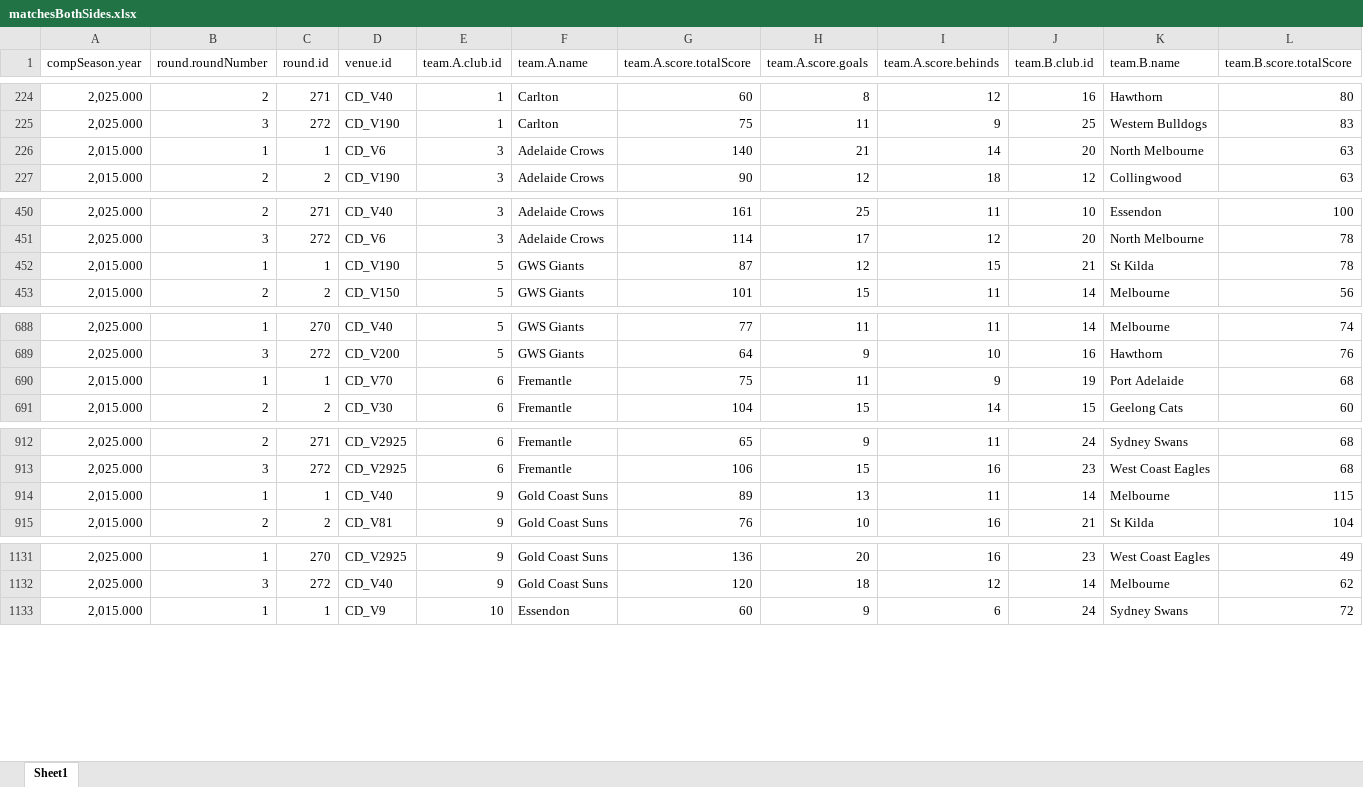
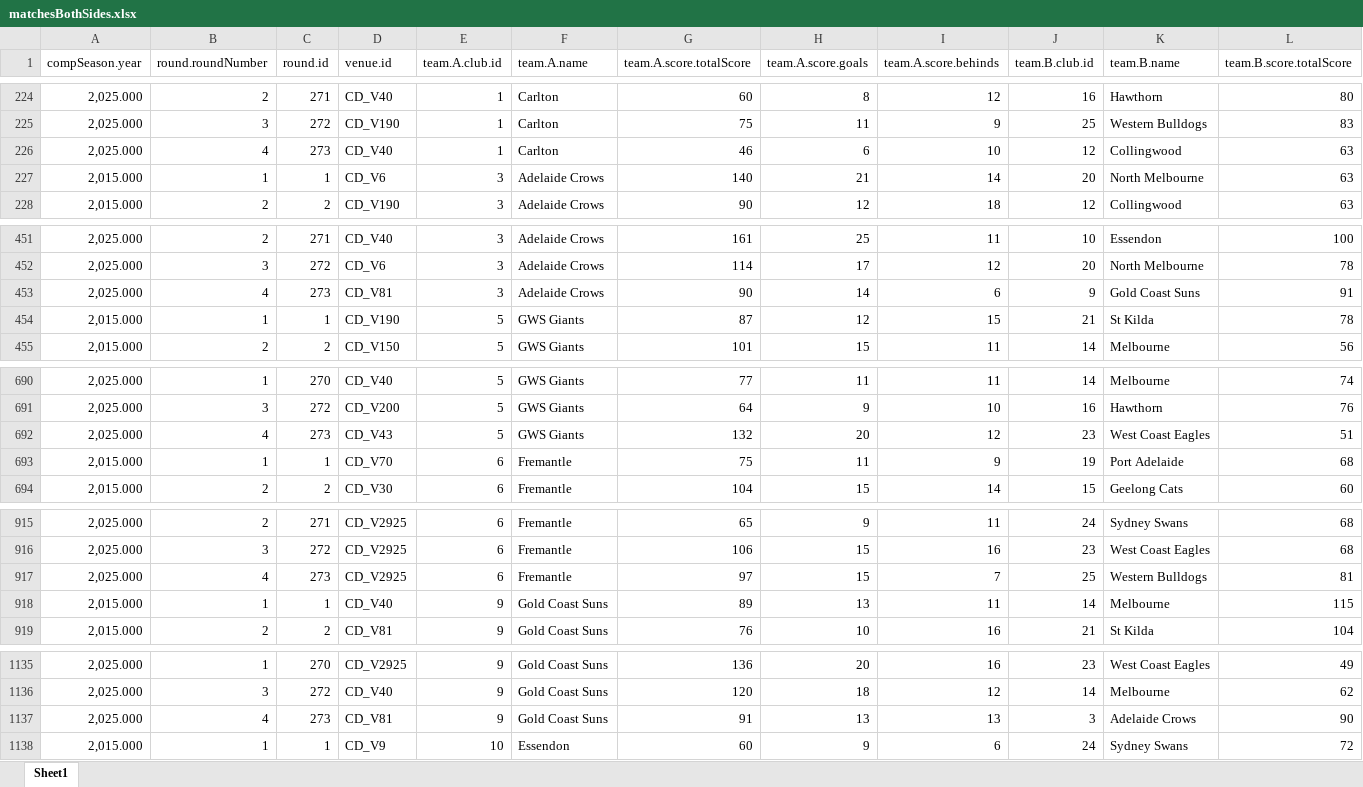
Before and after one commit to suttoe/AFLmodel, an Excel workbook: Data/matchesBothSides.xlsx, sheet Sheet1, drawn as a sheet; only a part is shown, gaps mark what is left out; values as stored, in another font and other column widths than the file's, no borders; table styles not drawn; rows hold the shown columns only; the diff covers the shown part only; the diff names each change by its address in the sheet, - before the commit and + after, or states it on an @@ line.

```diff
--- a/Data/matchesBothSides.xlsx (sheet Sheet1)
+++ b/Data/matchesBothSides.xlsx (sheet Sheet1)
+row 226: 2,025.000 | 4 | 273 | CD_V40 | 1 | Carlton | 46 | 6 | 10 | 12 | Collingwood | 63
+row 453: 2,025.000 | 4 | 273 | CD_V81 | 3 | Adelaide Crows | 90 | 14 | 6 | 9 | Gold Coast Suns | 91
+row 692: 2,025.000 | 4 | 273 | CD_V43 | 5 | GWS Giants | 132 | 20 | 12 | 23 | West Coast Eagles | 51
+row 917: 2,025.000 | 4 | 273 | CD_V2925 | 6 | Fremantle | 97 | 15 | 7 | 25 | Western Bulldogs | 81
+row 1137: 2,025.000 | 4 | 273 | CD_V81 | 9 | Gold Coast Suns | 91 | 13 | 13 | 3 | Adelaide Crows | 90
```
Also changed, not shown: 11 added rows elsewhere in this sheet, Data/distanceTravelled.xlsx, Data/indexTeams.xlsx, 3 other files.
